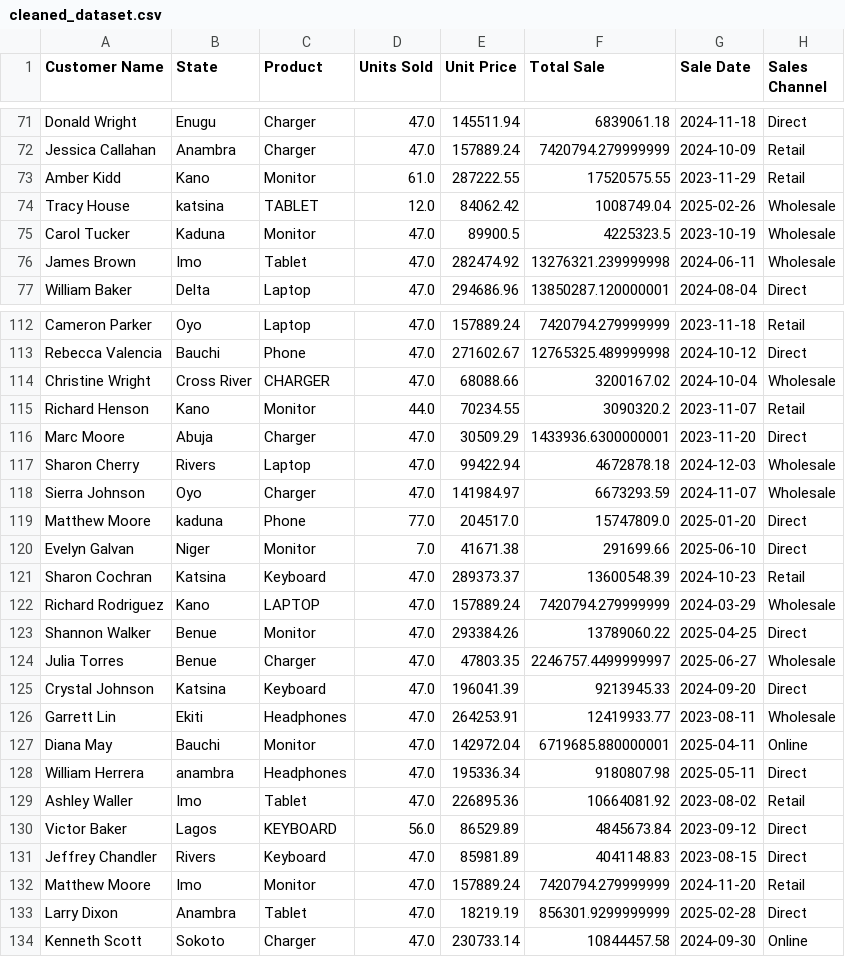
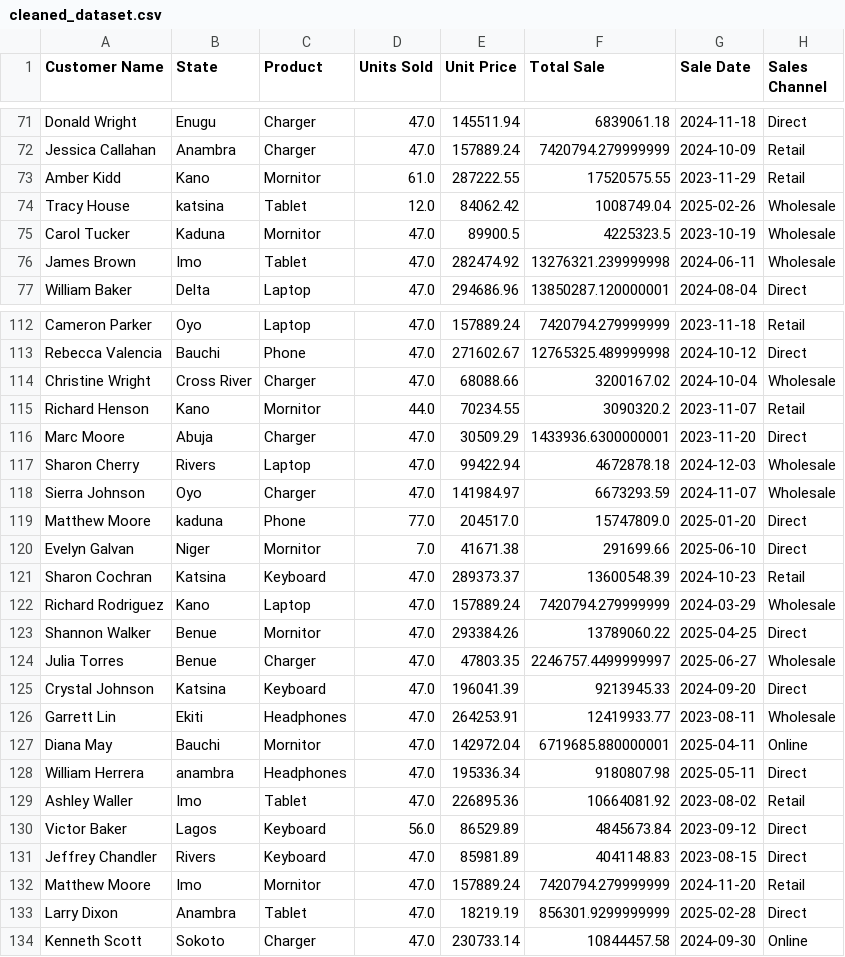
Before and after one commit to ConradNats/excel-data-cleaning-Nigeria-sales, a CSV file: data/cleaned_dataset.csv, drawn as a sheet; only a part is shown, gaps mark what is left out; the diff covers the shown part only.

```diff
--- a/data/cleaned_dataset.csv
+++ b/data/cleaned_dataset.csv
@@ -72,5 +72,5 @@ Donald Wright,Enugu,Charger,47.0,145511.94,6839061.18,2024-11-18,Direct
 Jessica Callahan,Anambra,Charger,47.0,157889.24,7420794.279999999,2024-10-09,Retail
-Amber Kidd,Kano,Monitor,61.0,287222.55,17520575.55,2023-11-29,Retail
-Tracy House,katsina,TABLET,12.0,84062.42,1008749.04,2025-02-26,Wholesale
-Carol Tucker,Kaduna,Monitor,47.0,89900.5,4225323.5,2023-10-19,Wholesale
+Amber Kidd,Kano,Mornitor,61.0,287222.55,17520575.55,2023-11-29,Retail
+Tracy House,katsina,Tablet,12.0,84062.42,1008749.04,2025-02-26,Wholesale
+Carol Tucker,Kaduna,Mornitor,47.0,89900.5,4225323.5,2023-10-19,Wholesale
 James Brown,Imo,Tablet,47.0,282474.92,13276321.239999998,2024-06-11,Wholesale
@@ -113,4 +113,4 @@ Cameron Parker,Oyo,Laptop,47.0,157889.24,7420794.279999999,2023-11-18,Retail
 Rebecca Valencia,Bauchi,Phone,47.0,271602.67,12765325.489999998,2024-10-12,Direct
-Christine Wright,Cross River,CHARGER,47.0,68088.66,3200167.02,2024-10-04,Wholesale
-Richard Henson,Kano,Monitor,44.0,70234.55,3090320.2,2023-11-07,Retail
+Christine Wright,Cross River,Charger,47.0,68088.66,3200167.02,2024-10-04,Wholesale
+Richard Henson,Kano,Mornitor,44.0,70234.55,3090320.2,2023-11-07,Retail
 Marc Moore,Abuja,Charger,47.0,30509.29,1433936.6300000001,2023-11-20,Direct
@@ -119,6 +119,6 @@ Sierra Johnson,Oyo,Charger,47.0,141984.97,6673293.59,2024-11-07,Wholesale
 Matthew Moore,kaduna,Phone,77.0,204517.0,15747809.0,2025-01-20,Direct
-Evelyn Galvan,Niger,Monitor,7.0,41671.38,291699.66,2025-06-10,Direct
+Evelyn Galvan,Niger,Mornitor,7.0,41671.38,291699.66,2025-06-10,Direct
 Sharon Cochran,Katsina,Keyboard,47.0,289373.37,13600548.39,2024-10-23,Retail
-Richard Rodriguez,Kano,LAPTOP,47.0,157889.24,7420794.279999999,2024-03-29,Wholesale
-Shannon Walker,Benue,Monitor,47.0,293384.26,13789060.22,2025-04-25,Direct
+Richard Rodriguez,Kano,Laptop,47.0,157889.24,7420794.279999999,2024-03-29,Wholesale
+Shannon Walker,Benue,Mornitor,47.0,293384.26,13789060.22,2025-04-25,Direct
 Julia Torres,Benue,Charger,47.0,47803.35,2246757.4499999997,2025-06-27,Wholesale
@@ -126,8 +126,8 @@ Crystal Johnson,Katsina,Keyboard,47.0,196041.39,9213945.33,2024-09-20,Direct
 Garrett Lin,Ekiti,Headphones,47.0,264253.91,12419933.77,2023-08-11,Wholesale
-Diana May,Bauchi,Monitor,47.0,142972.04,6719685.880000001,2025-04-11,Online
+Diana May,Bauchi,Mornitor,47.0,142972.04,6719685.880000001,2025-04-11,Online
 William Herrera,anambra,Headphones,47.0,195336.34,9180807.98,2025-05-11,Direct
 Ashley Waller,Imo,Tablet,47.0,226895.36,10664081.92,2023-08-02,Retail
-Victor Baker,Lagos,KEYBOARD,56.0,86529.89,4845673.84,2023-09-12,Direct
+Victor Baker,Lagos,Keyboard,56.0,86529.89,4845673.84,2023-09-12,Direct
 Jeffrey Chandler,Rivers,Keyboard,47.0,85981.89,4041148.83,2023-08-15,Direct
-Matthew Moore,Imo,Monitor,47.0,157889.24,7420794.279999999,2024-11-20,Retail
+Matthew Moore,Imo,Mornitor,47.0,157889.24,7420794.279999999,2024-11-20,Retail
 Larry Dixon,Anambra,Tablet,47.0,18219.19,856301.9299999999,2025-02-28,Direct
```
Also changed, not shown: 122 edited cells elsewhere in this file, 1 other file.
